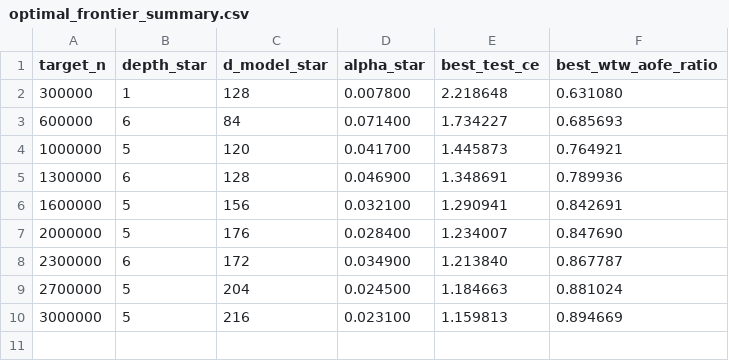
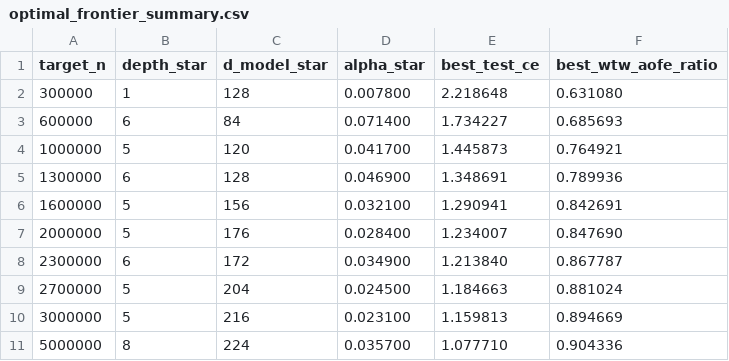
Before and after one commit to wenjie1835/AOFE_Law_1, a CSV file: superposition-law-agop/results/transformer_ntp_shape_sweep/optimal_frontier_summary.csv, drawn as a sheet.

Commit message:
Add 5M NTP sweep results and compositional generators

```diff
--- a/superposition-law-agop/results/transformer_ntp_shape_sweep/optimal_frontier_summary.csv
+++ b/superposition-law-agop/results/transformer_ntp_shape_sweep/optimal_frontier_summary.csv
@@ -10 +10,2 @@ target_n,depth_star,d_model_star,alpha_star,best_test_ce,best_wtw_aofe_ratio
 3000000,5,216,0.023100,1.159813,0.894669
+5000000,8,224,0.035700,1.077710,0.904336
```
Also changed, not shown: 22 other files.
